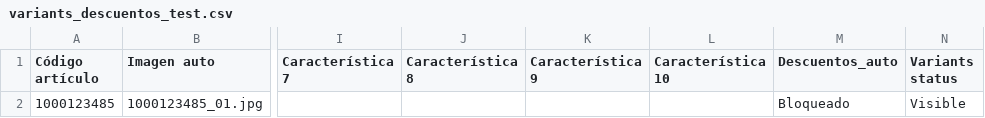
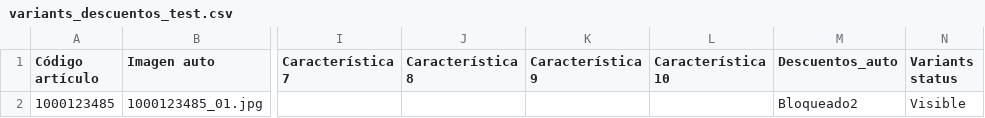
Before and after one commit to Zafion/Tests_Sales_Layer, a CSV file: variants_descuentos_test.csv, drawn as a sheet; only a part is shown, gaps mark what is left out; the diff names each change by its address in the sheet, - before the commit and + after, or states it on an @@ line.

Commit message:
Add files via upload

```diff
--- a/variants_descuentos_test.csv
+++ b/variants_descuentos_test.csv
-M2 (Descuentos_auto): Bloqueado
+M2 (Descuentos_auto): Bloqueado2
```
